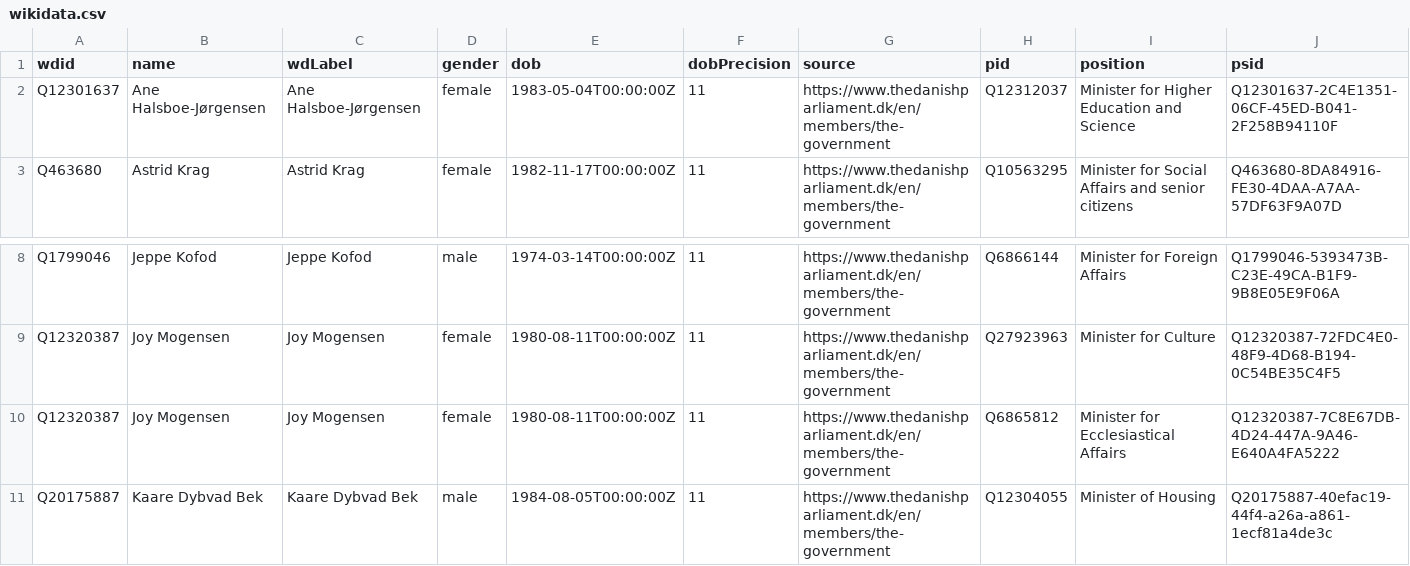
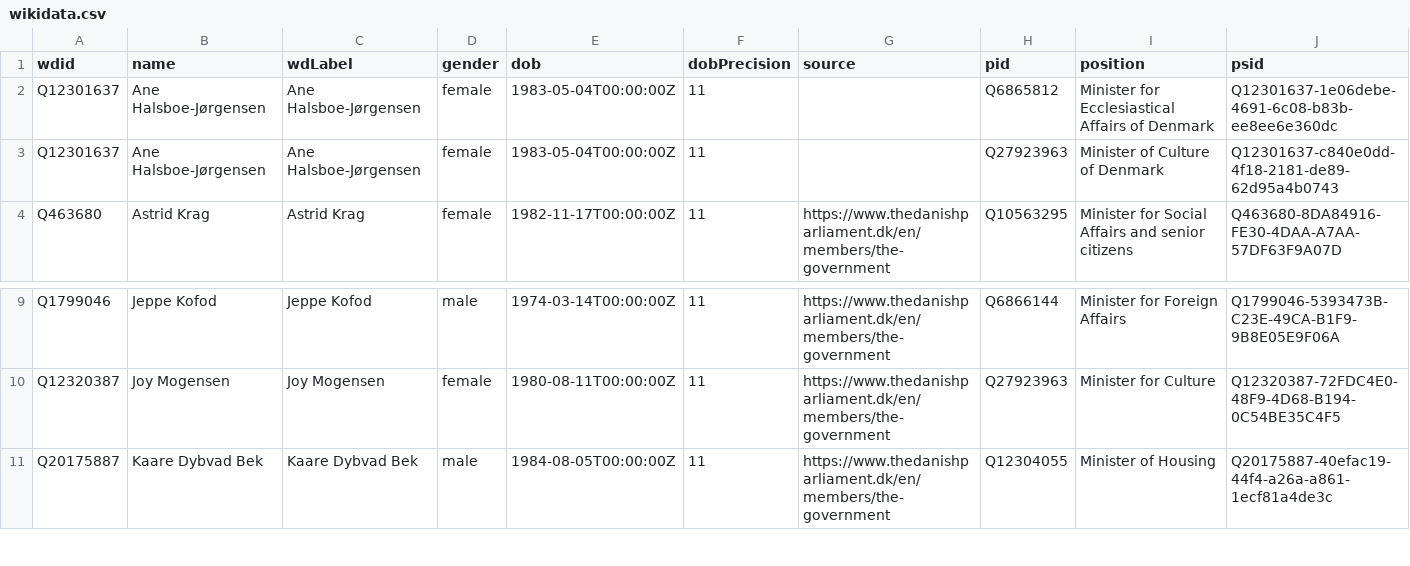
Before and after one commit to every-politician-scrapers/denmark-cabinet, a CSV file: data/wikidata.csv, drawn as a sheet; only a part is shown, gaps mark what is left out.

```diff
--- a/data/wikidata.csv
+++ b/data/wikidata.csv
@@ -1,3 +1,4 @@
 wdid,name,wdLabel,gender,dob,dobPrecision,source,pid,position,psid
-Q12301637,Ane Halsboe-Jørgensen,Ane Halsboe-Jørgensen,female,1983-05-04T00:00:00Z,11,https://www.thedanishparliament.dk/en/members/the-government,Q12312037,Minister for Higher Education and Science,Q12301637-2C4E1351-06CF-45ED-B041-2F258B94110F
+Q12301637,Ane Halsboe-Jørgensen,Ane Halsboe-Jørgensen,female,1983-05-04T00:00:00Z,11,,Q6865812,Minister for Ecclesiastical Affairs of Denmark,Q12301637-1e06debe-4691-6c08-b83b-ee8ee6e360dc
+Q12301637,Ane Halsboe-Jørgensen,Ane Halsboe-Jørgensen,female,1983-05-04T00:00:00Z,11,,Q27923963,Minister of Culture of Denmark,Q12301637-c840e0dd-4f18-2181-de89-62d95a4b0743
 Q463680,Astrid Krag,Astrid Krag,female,1982-11-17T00:00:00Z,11,https://www.thedanishparliament.dk/en/members/the-government,Q10563295,Minister for Social Affairs and senior citizens,Q463680-8DA84916-FE30-4DAA-A7AA-57DF63F9A07D
@@ -9,3 +10,2 @@ Q1799046,Jeppe Kofod,Jeppe Kofod,male,1974-03-14T00:00:00Z,11,https://www.thedan
 Q12320387,Joy Mogensen,Joy Mogensen,female,1980-08-11T00:00:00Z,11,https://www.thedanishparliament.dk/en/members/the-government,Q27923963,Minister for Culture,Q12320387-72FDC4E0-48F9-4D68-B194-0C54BE35C4F5
-Q12320387,Joy Mogensen,Joy Mogensen,female,1980-08-11T00:00:00Z,11,https://www.thedanishparliament.dk/en/members/the-government,Q6865812,Minister for Ecclesiastical Affairs,Q12320387-7C8E67DB-4D24-447A-9A46-E640A4FA5222
 Q20175887,Kaare Dybvad Bek,Kaare Dybvad Bek,male,1984-08-05T00:00:00Z,11,https://www.thedanishparliament.dk/en/members/the-government,Q12304055,Minister of Housing,Q20175887-40efac19-44f4-a26a-a861-1ecf81a4de3c
```
Also changed, not shown: data/official.csv, 1 other file.
